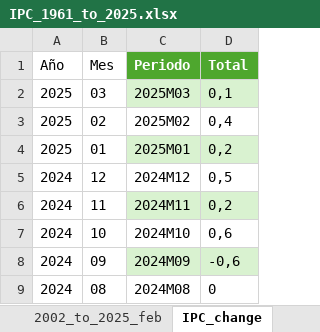
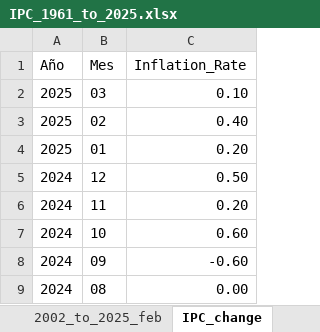
Before and after one commit to aliciiavs/beatthemonkey, an Excel workbook: data/IPC_1961_to_2025.xlsx, sheet IPC_change, drawn as a sheet; only a part is shown; values as stored, in another font and other column widths than the file's, no borders; removed rows and columns are numbered as before the commit, all else as after; the diff names each change by its address in the sheet, - before the commit and + after, or states it on an @@ line.

```diff
--- a/data/IPC_1961_to_2025.xlsx (sheet IPC_change)
+++ b/data/IPC_1961_to_2025.xlsx (sheet IPC_change)
-column C (Periodo), rows 2-9: 2025M03 | 2025M02 | 2025M01 | 2024M12 | 2024M11 | 2024M10 | 2024M09 | 2024M08
-column D (Total), rows 2-9: 0,1 | 0,4 | 0,2 | 0,5 | 0,2 | 0,6 | -0,6 | 0
+column C (Inflation_Rate), rows 2-9: 0.10 | 0.40 | 0.20 | 0.50 | 0.20 | 0.60 | -0.60 | 0.00
```
Also changed, not shown: formulas that keep their value, 6 other files.
